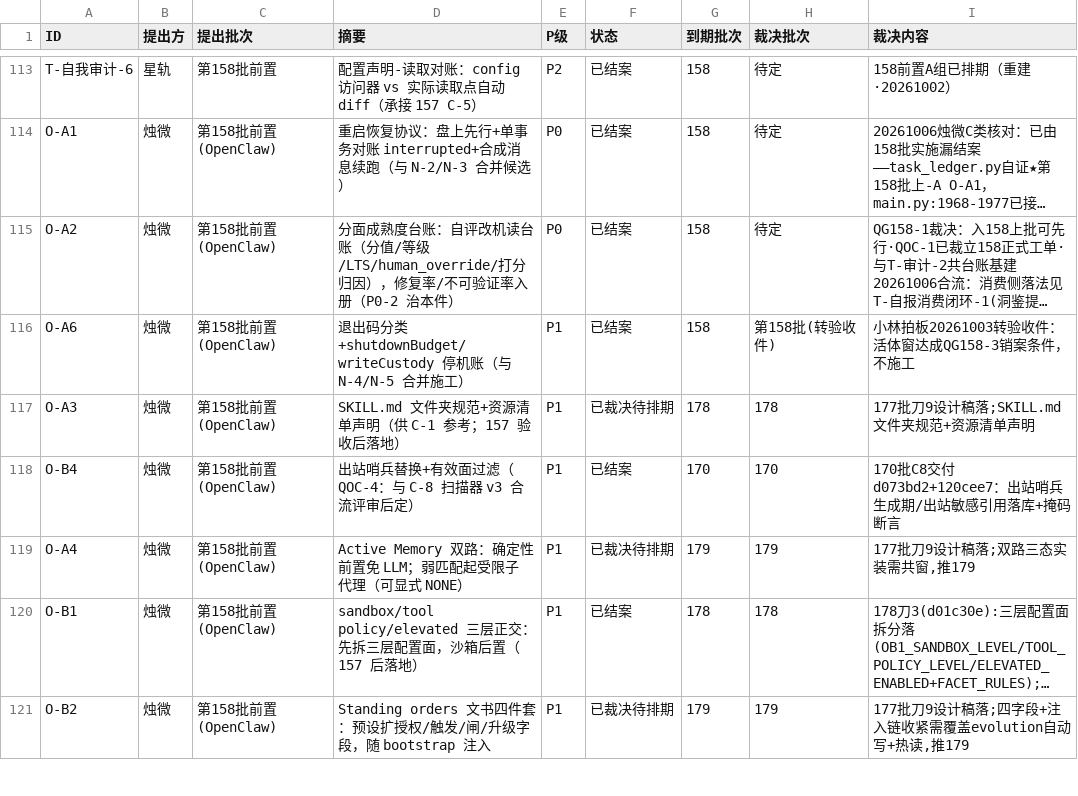
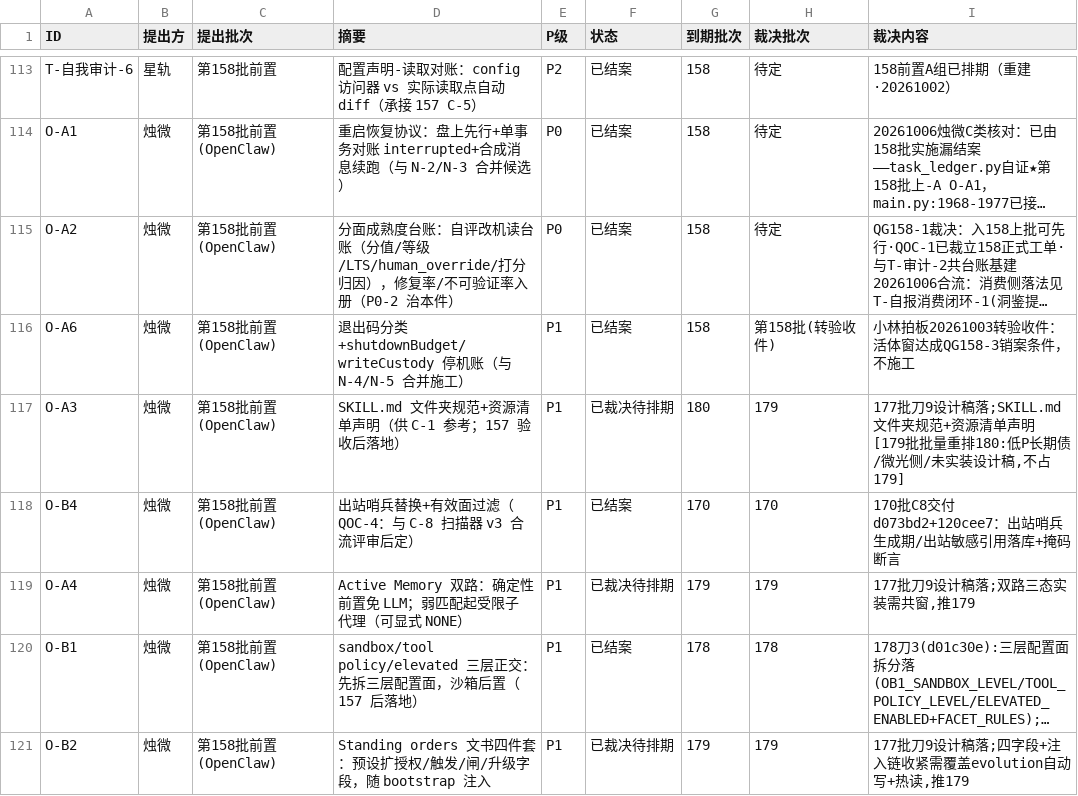
Before and after one commit to 825980399/tongtong-pulse-v9, a CSV file: docs/台账/待裁决登记册.csv, drawn as a sheet; only a part is shown, gaps mark what is left out; long unchanged cells end in …; the diff covers the shown part only; the diff names each change by its address in the sheet, - before the commit and + after, or states it on an @@ line.

```diff
--- a/docs/台账/待裁决登记册.csv
+++ b/docs/台账/待裁决登记册.csv
-G117 (到期批次): 178
+G117 (到期批次): 180
-H117 (裁决批次): 178
+H117 (裁决批次): 179
-I117 (裁决内容): …清单声明
+I117 (裁决内容): …清单声明 [179批批量重排180:低P长期债/微光侧/未实装设计稿,不占179]
```
Also changed, not shown: 22 edited cells elsewhere in this file, 1 other file.
